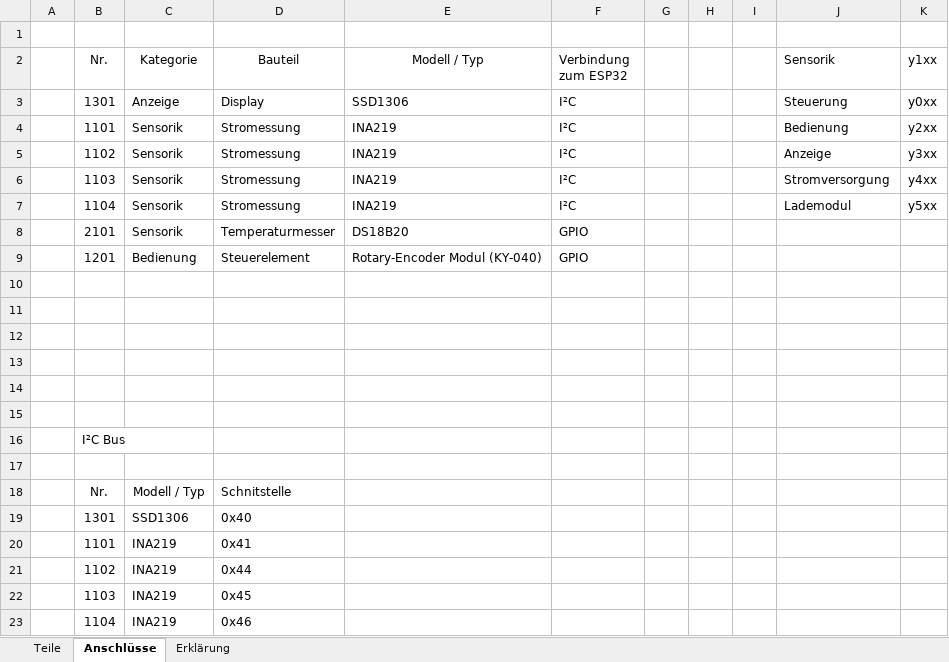
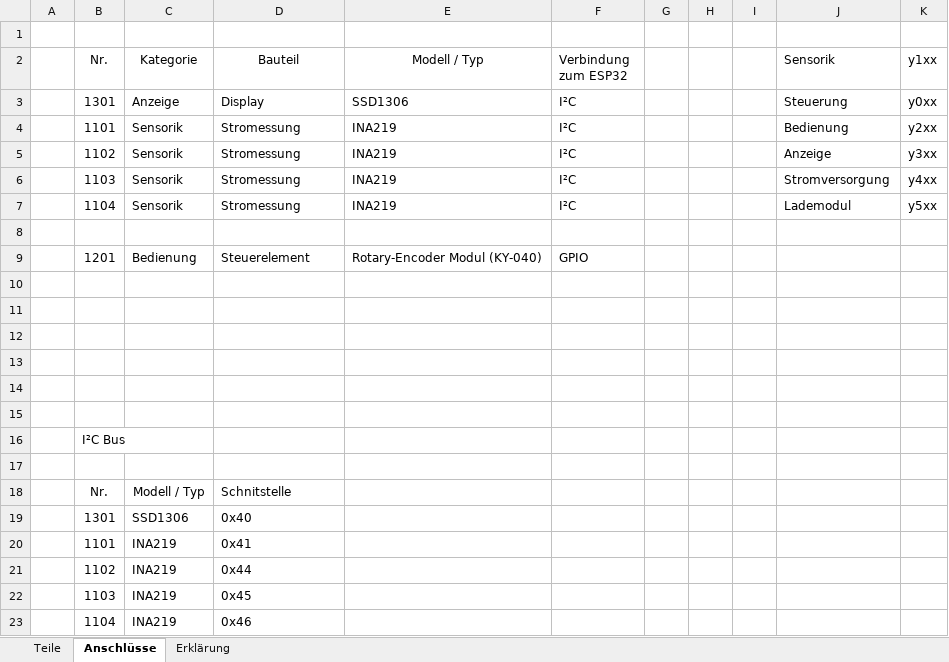
Before and after one commit to herer12/HandyGarage, an Excel workbook: Hardware/Teiliste Stand 18.09.2026.xlsx, sheet Anschlüsse, drawn as a sheet; values as stored, in another font and other column widths than the file's, no borders; the diff names each change by its address in the sheet, - before the commit and + after, or states it on an @@ line.

```diff
--- a/Hardware/Teiliste Stand 18.09.2026.xlsx (sheet Anschlüsse)
+++ b/Hardware/Teiliste Stand 18.09.2026.xlsx (sheet Anschlüsse)
-row 8:  | 2101 | Sensorik | Temperaturmesser | DS18B20 | GPIO
+row 8: (empty)
```
Also changed, not shown: sheet Teile, sheet Erklärung, Organisation/02_Jahresplan_SJ2026_27_SPL_4AHWII.xlsx, 19 other files.
